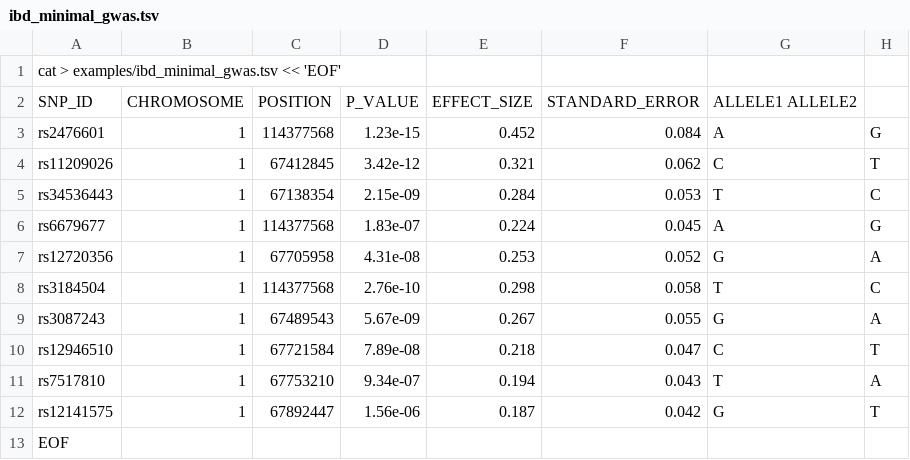
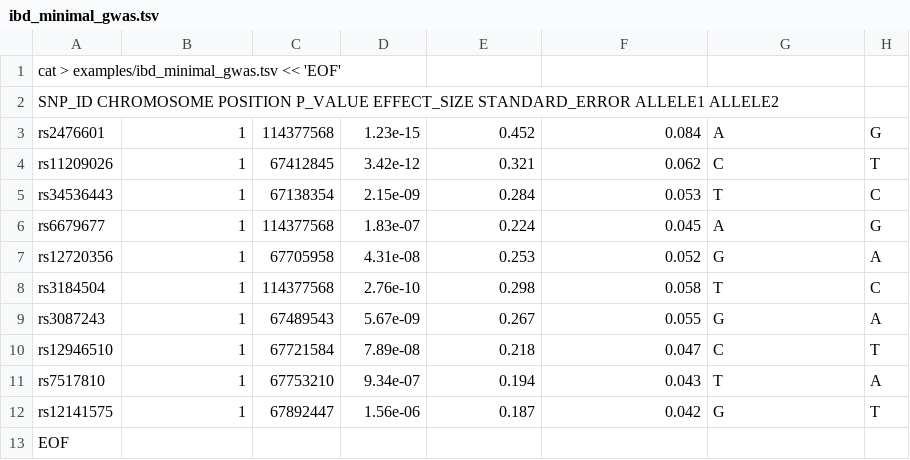
Before and after one commit to tlcagford/PDPBioGen, a TSV file: examples/ibd_minimal_gwas.tsv, drawn as a sheet.

Commit message:
Update ibd_minimal_gwas.tsv

```diff
--- a/examples/ibd_minimal_gwas.tsv
+++ b/examples/ibd_minimal_gwas.tsv
@@ -1,3 +1,3 @@
 cat > examples/ibd_minimal_gwas.tsv << 'EOF'
-SNP_ID	CHROMOSOME	POSITION	P_VALUE	EFFECT_SIZE	STANDARD_ERROR	ALLELE1 ALLELE2
+SNP_ID    CHROMOSOME    POSITION        P_VALUE  EFFECT_SIZE  STANDARD_ERROR ALLELE1 ALLELE2
 rs2476601	1	114377568	1.23e-15	0.452	0.084	A	G
```
